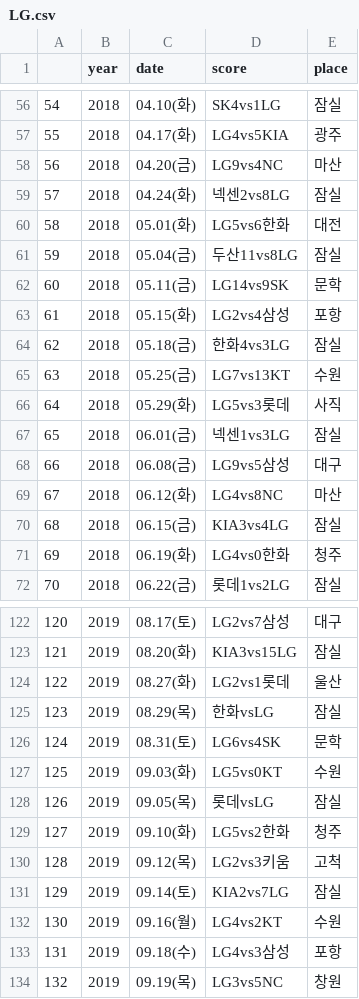
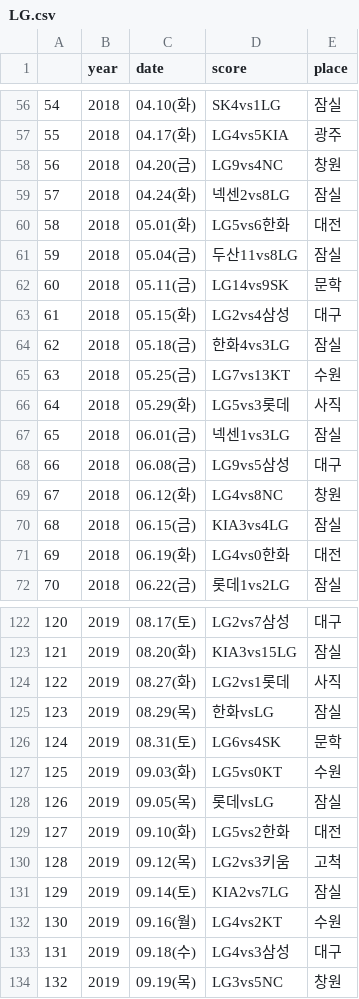
Before and after one commit to gkfkatkfka/moveDistance, a CSV file: 데이터/팀별 경기정보/LG.csv, drawn as a sheet; only a part is shown, gaps mark what is left out; the diff covers the shown part only.

```diff
--- a/데이터/팀별 경기정보/LG.csv
+++ b/데이터/팀별 경기정보/LG.csv
@@ -57,3 +57,3 @@
 55,2018,04.17(화),LG4vs5KIA,광주
-56,2018,04.20(금),LG9vs4NC,마산
+56,2018,04.20(금),LG9vs4NC,창원
 57,2018,04.24(화),넥센2vs8LG,잠실
@@ -62,3 +62,3 @@
 60,2018,05.11(금),LG14vs9SK,문학
-61,2018,05.15(화),LG2vs4삼성,포항
+61,2018,05.15(화),LG2vs4삼성,대구
 62,2018,05.18(금),한화4vs3LG,잠실
@@ -68,5 +68,5 @@
 66,2018,06.08(금),LG9vs5삼성,대구
-67,2018,06.12(화),LG4vs8NC,마산
+67,2018,06.12(화),LG4vs8NC,창원
 68,2018,06.15(금),KIA3vs4LG,잠실
-69,2018,06.19(화),LG4vs0한화,청주
+69,2018,06.19(화),LG4vs0한화,대전
 70,2018,06.22(금),롯데1vs2LG,잠실
@@ -123,3 +123,3 @@
 121,2019,08.20(화),KIA3vs15LG,잠실
-122,2019,08.27(화),LG2vs1롯데,울산
+122,2019,08.27(화),LG2vs1롯데,사직
 123,2019,08.29(목),한화vsLG,잠실
@@ -128,3 +128,3 @@
 126,2019,09.05(목),롯데vsLG,잠실
-127,2019,09.10(화),LG5vs2한화,청주
+127,2019,09.10(화),LG5vs2한화,대전
 128,2019,09.12(목),LG2vs3키움,고척
@@ -132,3 +132,3 @@
 130,2019,09.16(월),LG4vs2KT,수원
-131,2019,09.18(수),LG4vs3삼성,포항
+131,2019,09.18(수),LG4vs3삼성,대구
 132,2019,09.19(목),LG3vs5NC,창원
```
Also changed, not shown: 5 edited cells elsewhere in this file, 데이터/팀별 경기정보/HT.csv, 데이터/팀별 경기정보/KT.csv, 5 other files.
